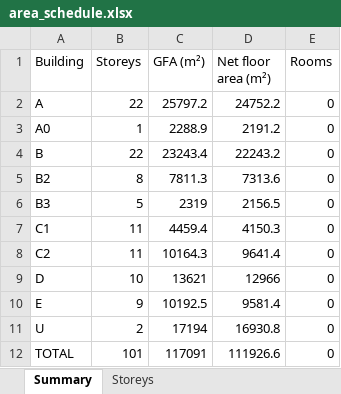
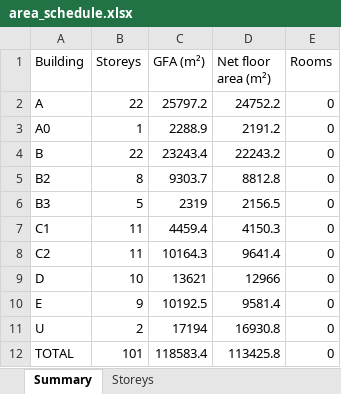
Before and after one commit to v1nnrar/Panorama, an Excel workbook: 03_existing/model/area_schedule.xlsx, sheet Summary, drawn as a sheet; values as stored, in another font and other column widths than the file's, no borders; the diff names each change by its address in the sheet, - before the commit and + after, or states it on an @@ line.

```diff
--- a/03_existing/model/area_schedule.xlsx (sheet Summary)
+++ b/03_existing/model/area_schedule.xlsx (sheet Summary)
-C5 (GFA (m²)): 7811.3
+C5 (GFA (m²)): 9303.7
-D5 (Net floor area (m²)): 7313.6
+D5 (Net floor area (m²)): 8812.8
-C12 (GFA (m²)): 117091
+C12 (GFA (m²)): 118583.4
-D12 (Net floor area (m²)): 111926.6
+D12 (Net floor area (m²)): 113425.8
```
Also changed, not shown: sheet Storeys, 50 other files.
